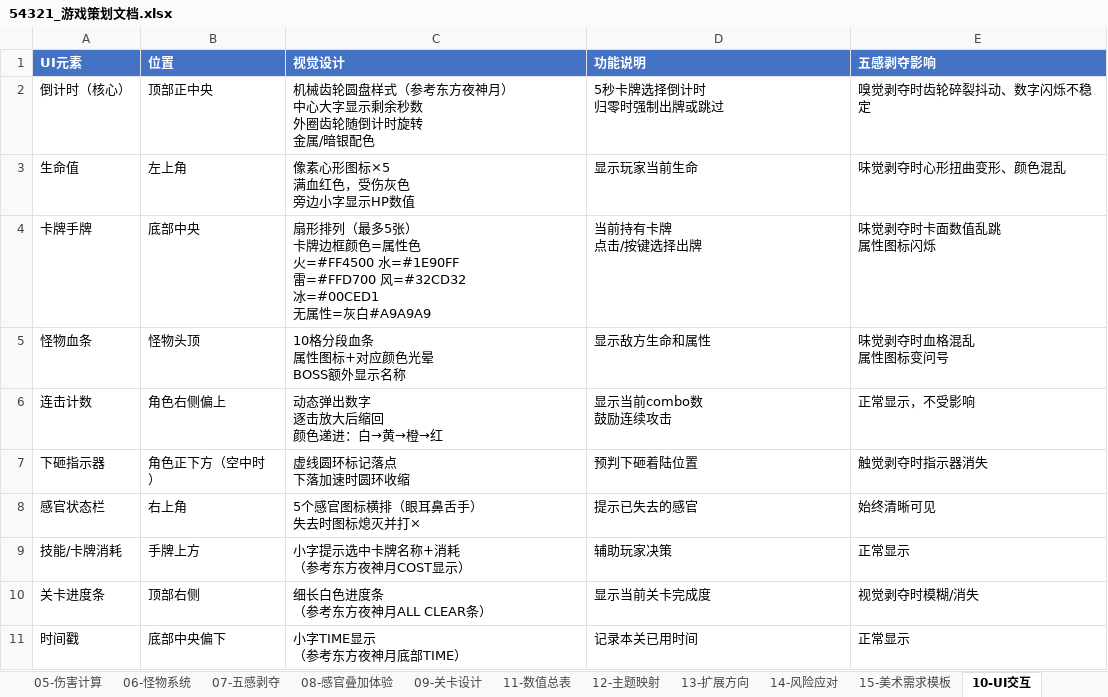
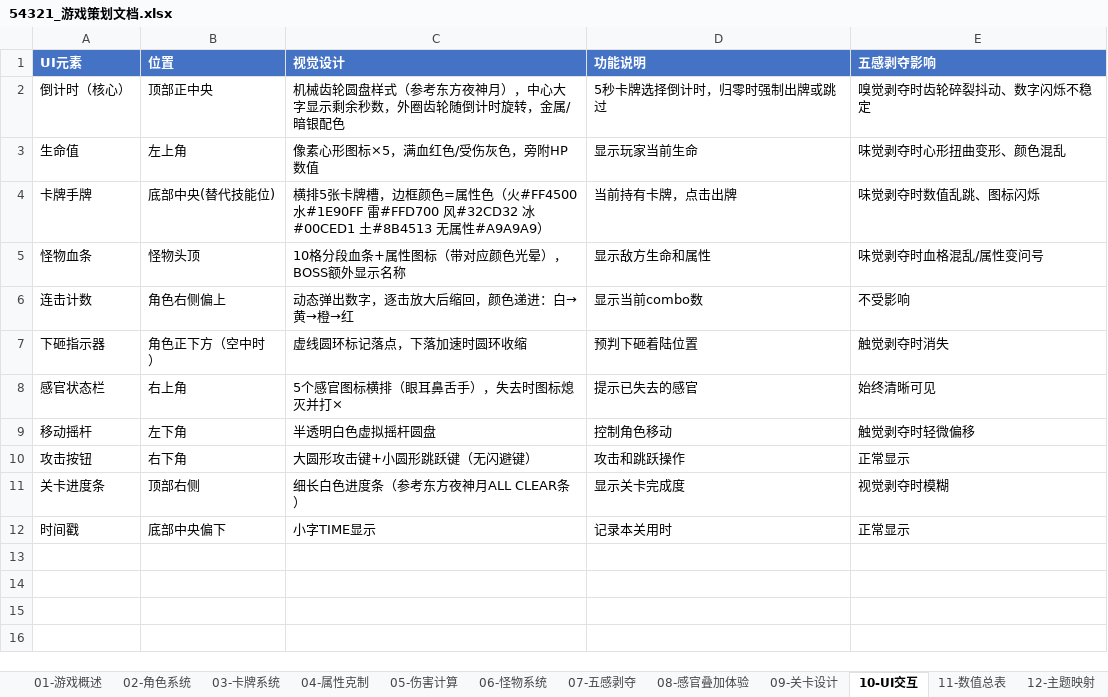
Before and after one commit to HaoQI-HAQ/TapTap_GuangZhou_2026GameJam, an Excel workbook: 54321_游戏策划文档.xlsx, sheet 10-UI交互, drawn as a sheet; values as stored, in another font and other column widths than the file's, no borders; removed rows and columns are numbered as before the commit, all else as after; ↵ is a line break in a cell; the diff names each change by its address in the sheet, - before the commit and + after, or states it on an @@ line.

```diff
--- a/54321_游戏策划文档.xlsx (sheet 10-UI交互)
+++ b/54321_游戏策划文档.xlsx (sheet 10-UI交互)
@@ sheet tab order changed: 01-游戏概述 | 02-角色系统 | 03-卡牌系统 | 04-属性克制 | 05-伤害计算 | 06-怪物系统 | 07-五感剥夺 | 08-感官叠加体验 | 09-关卡设计 | 10-UI交互 | 11-数值总表 | 12-主题映射 @@
-C2 (视觉设计): …夜神月） ↵ 中心大字显示剩余秒数 ↵ 外圈齿轮随倒计时旋转 ↵ 金属/暗…
+C2 (视觉设计): …夜神月），中心大字显示剩余秒数，外圈齿轮随倒计时旋转，金属/暗…
-D2 (功能说明): 5秒卡牌选择倒计时 ↵ 归零时强制出牌或跳过
+D2 (功能说明): 5秒卡牌选择倒计时，归零时强制出牌或跳过
-C3 (视觉设计): 像素心形图标×5 ↵ 满血红色，受伤灰色 ↵ 旁边小字显示HP数值
+C3 (视觉设计): 像素心形图标×5，满血红色/受伤灰色，旁附HP数值
-B4 (位置): 底部中央
+B4 (位置): 底部中央(替代技能位)
-C4 (视觉设计): 扇形排列（最多5张） ↵ 卡牌边框颜色=属性色 ↵ 火=#FF4500 水=#1E90FF ↵ 雷=#FFD700 风=#32CD32 ↵ 冰=#00CED1 ↵ 无属性=灰白#A9A9A9
+C4 (视觉设计): 横排5张卡牌槽，边框颜色=属性色（火#FF4500 水#1E90FF 雷#FFD700 风#32CD32 冰#00CED1 土#8B4513 无属性#A9A9A9）
-D4 (功能说明): 当前持有卡牌 ↵ 点击/按键选择出牌
+D4 (功能说明): 当前持有卡牌，点击出牌
-E4 (五感剥夺影响): 味觉剥夺时卡面数值乱跳 ↵ 属性图标闪烁
+E4 (五感剥夺影响): 味觉剥夺时数值乱跳、图标闪烁
-C5 (视觉设计): 10格分段血条 ↵ 属性图标+对应颜色光晕 ↵ BOSS额外显示名称
+C5 (视觉设计): 10格分段血条+属性图标（带对应颜色光晕），BOSS额外显示名称
-E5 (五感剥夺影响): 味觉剥夺时血格混乱 ↵ 属性图标变问号
+E5 (五感剥夺影响): 味觉剥夺时血格混乱/属性变问号
-C6 (视觉设计): 动态弹出数字 ↵ 逐击放大后缩回 ↵ 颜色递进：白→黄→橙→红
+C6 (视觉设计): 动态弹出数字，逐击放大后缩回，颜色递进：白→黄→橙→红
-D6 (功能说明): 显示当前combo数 ↵ 鼓励连续攻击
+D6 (功能说明): 显示当前combo数
-E6 (五感剥夺影响): 正常显示，不受影响
+E6 (五感剥夺影响): 不受影响
-C7 (视觉设计): 虚线圆环标记落点 ↵ 下落加速时圆环收缩
+C7 (视觉设计): 虚线圆环标记落点，下落加速时圆环收缩
-E7 (五感剥夺影响): 触觉剥夺时指示器消失
+E7 (五感剥夺影响): 触觉剥夺时消失
-C8 (视觉设计): 5个感官图标横排（眼耳鼻舌手） ↵ 失去时图标熄灭并打×
+C8 (视觉设计): 5个感官图标横排（眼耳鼻舌手），失去时图标熄灭并打×
-row 9: 技能/卡牌消耗 | 手牌上方 | 小字提示选中卡牌名称+消耗 ↵ （参考东方夜神月COST显示） | 辅助玩家决策 | 正常显示
+row 9: 移动摇杆 | 左下角 | 半透明白色虚拟摇杆圆盘 | 控制角色移动 | 触觉剥夺时轻微偏移
+row 10: 攻击按钮 | 右下角 | 大圆形攻击键+小圆形跳跃键（无闪避键） | 攻击和跳跃操作 | 正常显示
-C11 (视觉设计): 细长白色进度条 ↵ （参考东方夜神月ALL CLEAR条）
+C11 (视觉设计): 细长白色进度条（参考东方夜神月ALL CLEAR条）
-D11 (功能说明): 显示当前关卡完成度
+D11 (功能说明): 显示关卡完成度
-E11 (五感剥夺影响): 视觉剥夺时模糊/消失
+E11 (五感剥夺影响): 视觉剥夺时模糊
-C12 (视觉设计): 小字TIME显示 ↵ （参考东方夜神月底部TIME）
+C12 (视觉设计): 小字TIME显示
-D12 (功能说明): 记录本关已用时间
+D12 (功能说明): 记录本关用时
```
Also changed, not shown: sheet 11-数值总表, sheet 15-美术需求模板, sheet 07-五感剥夺, sheet 05-伤害计算, sheet 04-属性克制, sheet 09-关卡设计, 8 more sheets, 36 other files.
